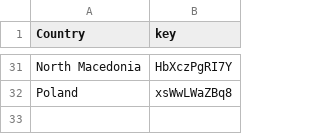
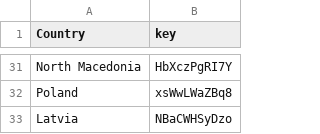
Before and after one commit to wkrzywiec/eurovision-2021, a CSV file: sources.csv, drawn as a sheet; only a part is shown, gaps mark what is left out.

```diff
--- a/sources.csv
+++ b/sources.csv
@@ -32 +32,2 @@ North Macedonia,HbXczPgRI7Y
 Poland,xsWwLWaZBq8
+Latvia,NBaCWHSyDzo
```
Also changed, not shown: data.csv.
